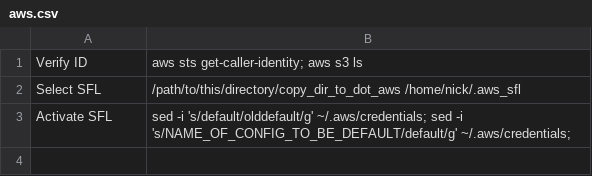
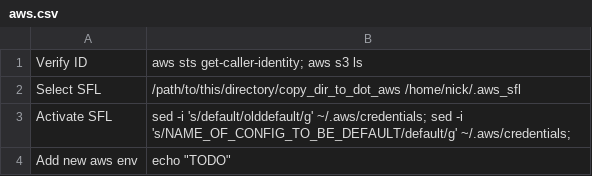
Before and after one commit to nverity-via/aws-manager, a CSV file: aws.csv, drawn as a sheet.

```diff
--- a/aws.csv
+++ b/aws.csv
@@ -3 +3,2 @@ Select SFL,/path/to/this/directory/copy_dir_to_dot_aws /home/nick/.aws_sfl
 Activate SFL,sed -i 's/default/olddefault/g' ~/.aws/credentials; sed -i 's/NAME_OF_CONFIG_TO_BE_DEFAULT/default/g' ~/.aws/credentials;
+Add new aws env,echo "TODO"
```
Also changed, not shown: 3 other files.
